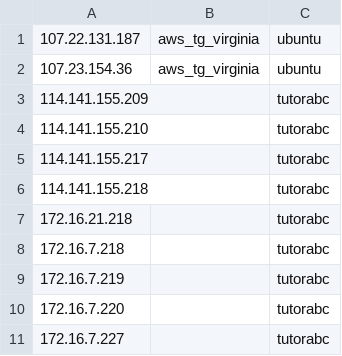
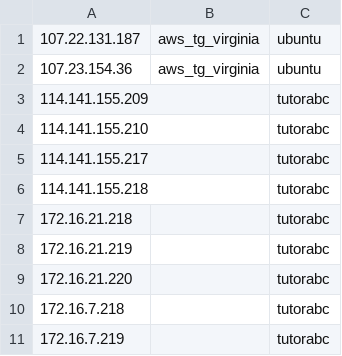
Before and after one commit to huangyingw/loadrc, a CSV file: keys/keymap.csv, drawn as a sheet; only a part is shown; the shorter side is filled out with more unchanged rows.

```diff
--- a/keys/keymap.csv
+++ b/keys/keymap.csv
@@ -7,2 +7,4 @@
 172.16.21.218,,tutorabc
+172.16.21.219,,tutorabc
+172.16.21.220,,tutorabc
 172.16.7.218,,tutorabc
```
